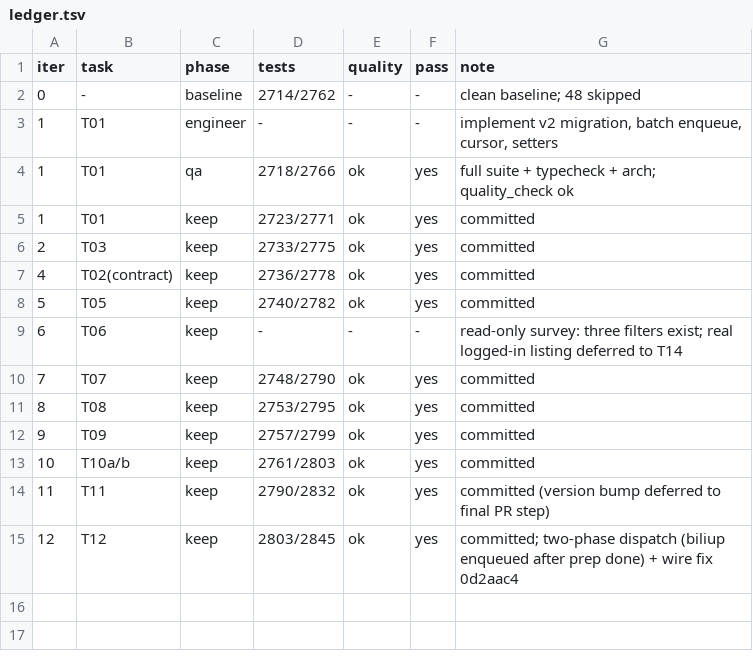
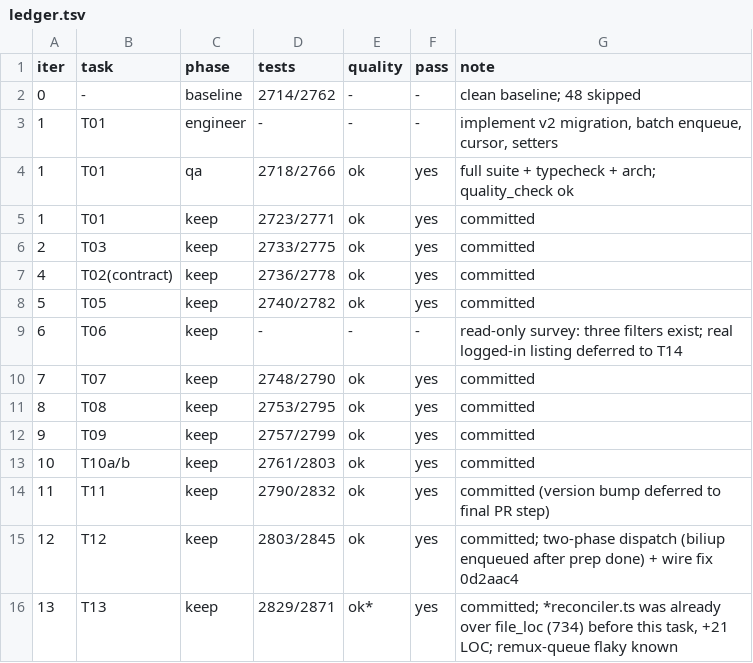
Before and after one commit to fuyucn/douyin-rec, a TSV file: sandbox/ledger.tsv, drawn as a sheet.

Commit message:
chore(swe): record T13

```diff
--- a/sandbox/ledger.tsv
+++ b/sandbox/ledger.tsv
@@ -15 +15,2 @@ iter	task	phase	tests	quality	pass	note
 12	T12	keep	2803/2845	ok	yes	committed; two-phase dispatch (biliup enqueued after prep done) + wire fix 0d2aac4
+13	T13	keep	2829/2871	ok*	yes	committed; *reconciler.ts was already over file_loc (734) before this task, +21 LOC; remux-queue flaky known
```
